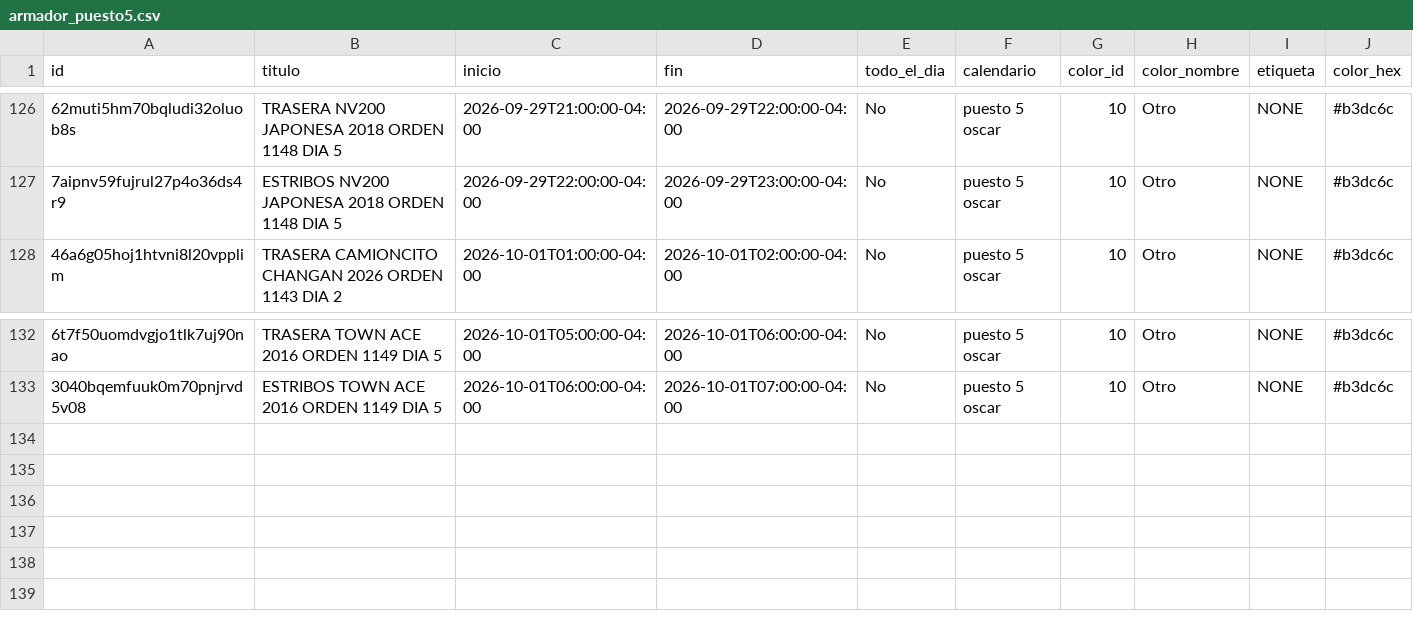
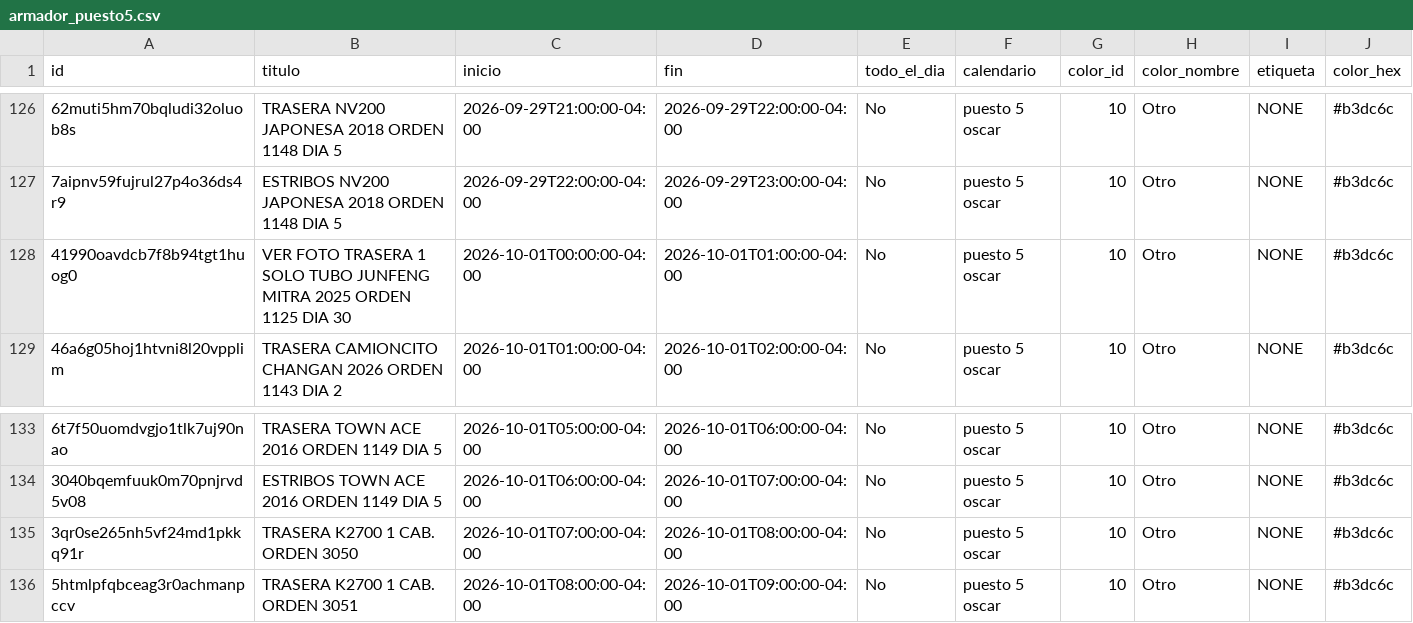
Before and after one commit to Osiris-14/rubio-defensa-ticket, a CSV file: public/data/calendario_armadores/armador_puesto5.csv, drawn as a sheet; only a part is shown, gaps mark what is left out; rows hold the shown columns only; the diff names each change by its address in the sheet, - before the commit and + after, or states it on an @@ line.

```diff
--- a/public/data/calendario_armadores/armador_puesto5.csv
+++ b/public/data/calendario_armadores/armador_puesto5.csv
+row 128: 41990oavdcb7f8b94tgt1huog0 | VER FOTO TRASERA 1 SOLO TUBO JUNFENG MITRA 2025 ORDEN 1125 DIA 30 | 2026-10-01T00:00:00-04:00 | 2026-10-01T01:00:00-04:00 | No | puesto 5 oscar | 10 | Otro | NONE | #b3dc6c
+row 135: 3qr0se265nh5vf24md1pkkq91r | TRASERA K2700 1 CAB. ORDEN 3050 | 2026-10-01T07:00:00-04:00 | 2026-10-01T08:00:00-04:00 | No | puesto 5 oscar | 10 | Otro | NONE | #b3dc6c
+row 136: 5htmlpfqbceag3r0achmanpccv | TRASERA K2700 1 CAB. ORDEN 3051 | 2026-10-01T08:00:00-04:00 | 2026-10-01T09:00:00-04:00 | No | puesto 5 oscar | 10 | Otro | NONE | #b3dc6c
```
Also changed, not shown: public/data/calendario_armadores/armador_p13_deivi.csv, public/data/calendario_armadores/armador_puesto2.csv.
